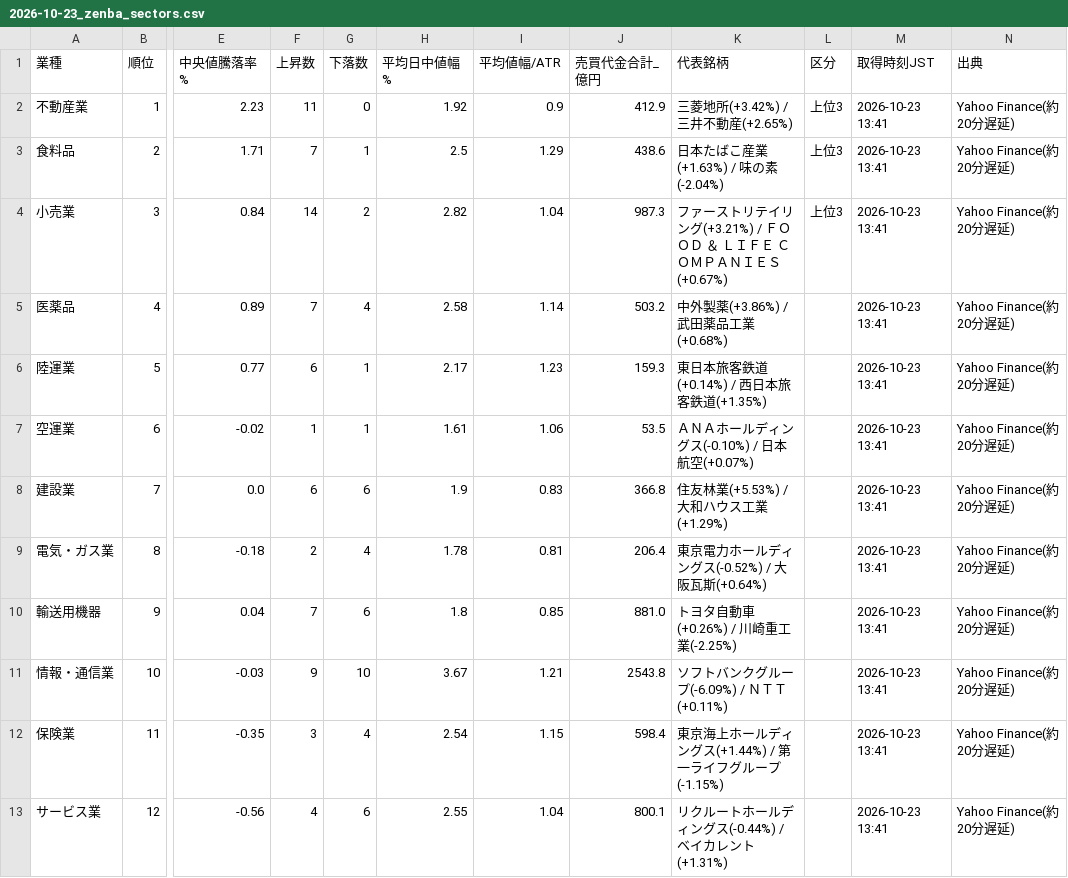
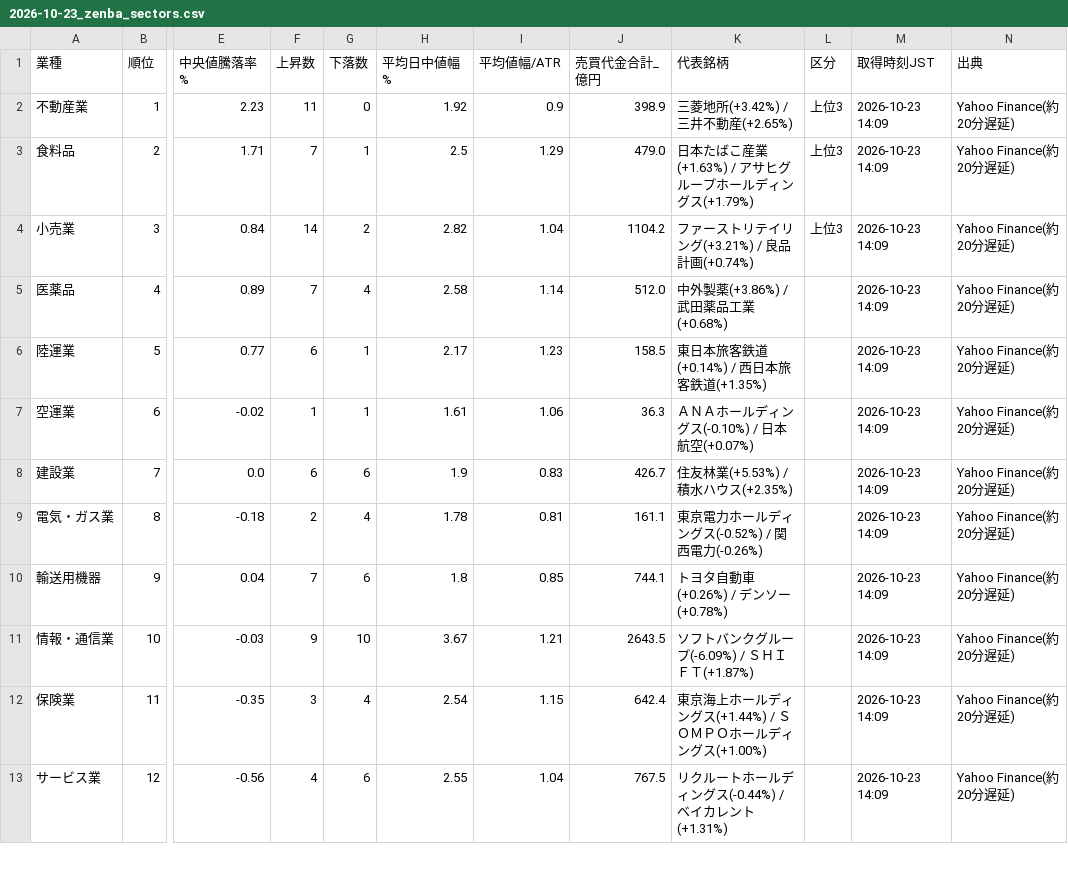
Before and after one commit to taisei4987/sector-scan, a CSV file: data/2026-10-23_zenba_sectors.csv, drawn as a sheet; only a part is shown, gaps mark what is left out; the diff covers the shown part only; the diff names each change by its address in the sheet, - before the commit and + after, or states it on an @@ line.

```diff
--- a/data/2026-10-23_zenba_sectors.csv
+++ b/data/2026-10-23_zenba_sectors.csv
-J2 (売買代金合計_億円): 412.9
+J2 (売買代金合計_億円): 398.9
-M2:M13 (取得時刻JST): 2026-10-23 13:41
+M2:M13 (取得時刻JST): 2026-10-23 14:09
-J3 (売買代金合計_億円): 438.6
+J3 (売買代金合計_億円): 479.0
-K3 (代表銘柄): 日本たばこ産業(+1.63%) / 味の素(-2.04%)
+K3 (代表銘柄): 日本たばこ産業(+1.63%) / アサヒグループホールディングス(+1.79%)
-J4 (売買代金合計_億円): 987.3
+J4 (売買代金合計_億円): 1104.2
-K4 (代表銘柄): ファーストリテイリング(+3.21%) / ＦＯＯＤ ＆ ＬＩＦＥ ＣＯＭＰＡＮＩＥＳ(+0.67%)
+K4 (代表銘柄): ファーストリテイリング(+3.21%) / 良品計画(+0.74%)
-J5 (売買代金合計_億円): 503.2
+J5 (売買代金合計_億円): 512.0
-J6 (売買代金合計_億円): 159.3
+J6 (売買代金合計_億円): 158.5
-J7 (売買代金合計_億円): 53.5
+J7 (売買代金合計_億円): 36.3
-J8 (売買代金合計_億円): 366.8
+J8 (売買代金合計_億円): 426.7
-K8 (代表銘柄): 住友林業(+5.53%) / 大和ハウス工業(+1.29%)
+K8 (代表銘柄): 住友林業(+5.53%) / 積水ハウス(+2.35%)
-J9 (売買代金合計_億円): 206.4
+J9 (売買代金合計_億円): 161.1
-K9 (代表銘柄): 東京電力ホールディングス(-0.52%) / 大阪瓦斯(+0.64%)
+K9 (代表銘柄): 東京電力ホールディングス(-0.52%) / 関西電力(-0.26%)
-J10 (売買代金合計_億円): 881.0
+J10 (売買代金合計_億円): 744.1
-K10 (代表銘柄): トヨタ自動車(+0.26%) / 川崎重工業(-2.25%)
+K10 (代表銘柄): トヨタ自動車(+0.26%) / デンソー(+0.78%)
-J11 (売買代金合計_億円): 2543.8
+J11 (売買代金合計_億円): 2643.5
-K11 (代表銘柄): ソフトバンクグループ(-6.09%) / ＮＴＴ(+0.11%)
+K11 (代表銘柄): ソフトバンクグループ(-6.09%) / ＳＨＩＦＴ(+1.87%)
-J12 (売買代金合計_億円): 598.4
+J12 (売買代金合計_億円): 642.4
-K12 (代表銘柄): 東京海上ホールディングス(+1.44%) / 第一ライフグループ(-1.15%)
+K12 (代表銘柄): 東京海上ホールディングス(+1.44%) / ＳＯＭＰＯホールディングス(+1.00%)
-J13 (売買代金合計_億円): 800.1
+J13 (売買代金合計_億円): 767.5
```
Also changed, not shown: 37 edited cells elsewhere in this file, 2 other files.
